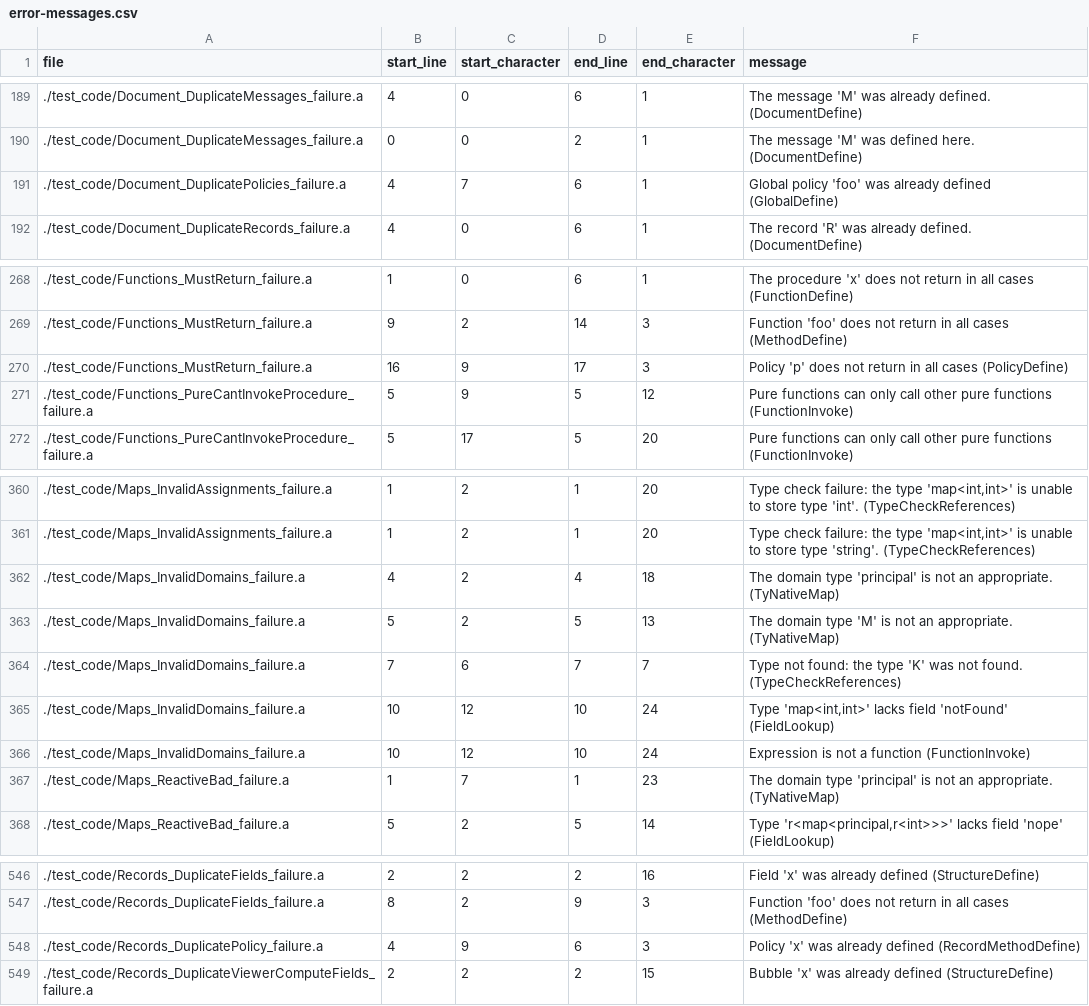
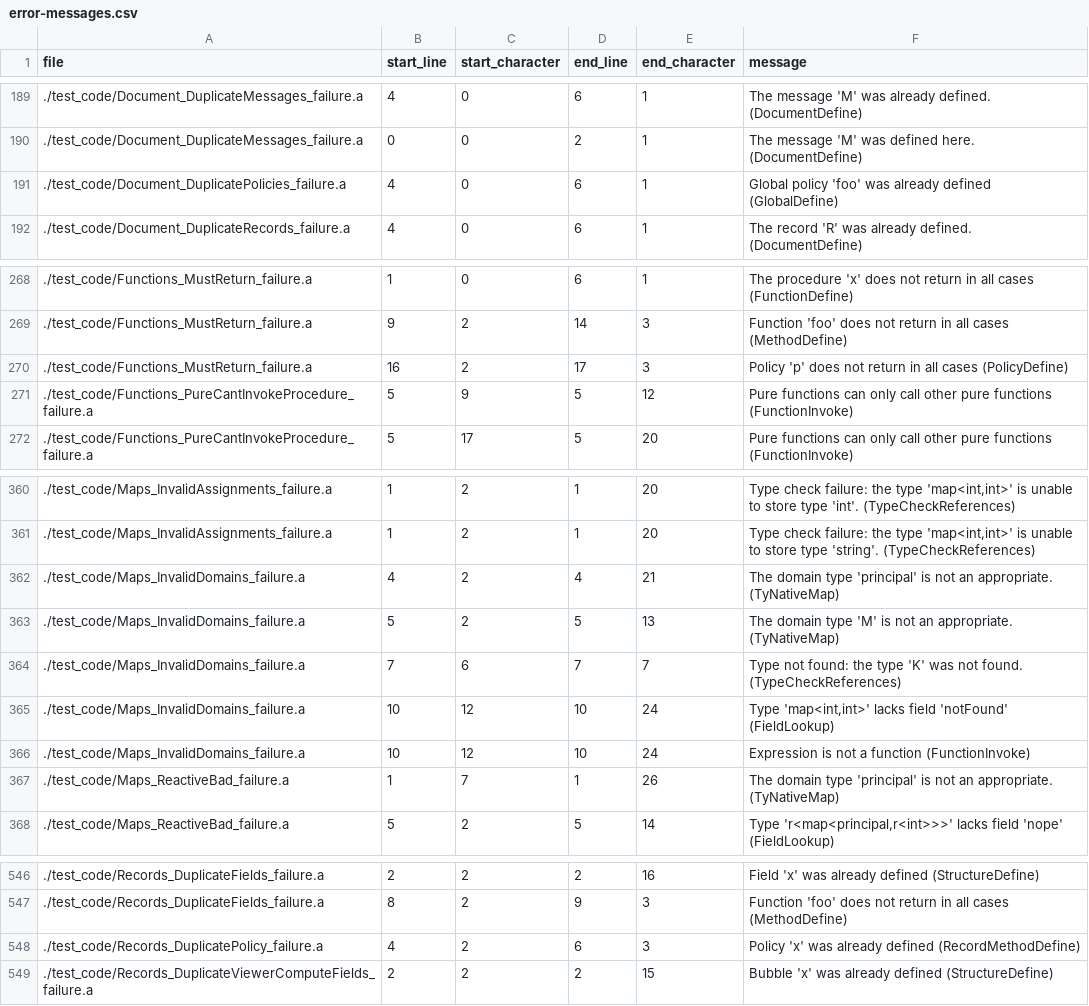
Before and after one commit to mathgladiator/adama-lang, a CSV file: core/error-messages.csv, drawn as a sheet; only a part is shown, gaps mark what is left out.

```diff
--- a/core/error-messages.csv
+++ b/core/error-messages.csv
@@ -190,3 +190,3 @@ file,start_line,start_character,end_line,end_character,message
 ./test_code/Document_DuplicateMessages_failure.a,0,0,2,1,"The message 'M' was defined here. (DocumentDefine)"
-./test_code/Document_DuplicatePolicies_failure.a,4,7,6,1,"Global policy 'foo' was already defined (GlobalDefine)"
+./test_code/Document_DuplicatePolicies_failure.a,4,0,6,1,"Global policy 'foo' was already defined (GlobalDefine)"
 ./test_code/Document_DuplicateRecords_failure.a,4,0,6,1,"The record 'R' was already defined. (DocumentDefine)"
@@ -269,3 +269,3 @@ file,start_line,start_character,end_line,end_character,message
 ./test_code/Functions_MustReturn_failure.a,9,2,14,3,"Function 'foo' does not return in all cases (MethodDefine)"
-./test_code/Functions_MustReturn_failure.a,16,9,17,3,"Policy 'p' does not return in all cases (PolicyDefine)"
+./test_code/Functions_MustReturn_failure.a,16,2,17,3,"Policy 'p' does not return in all cases (PolicyDefine)"
 ./test_code/Functions_PureCantInvokeProcedure_failure.a,5,9,5,12,"Pure functions can only call other pure functions (FunctionInvoke)"
@@ -361,3 +361,3 @@ file,start_line,start_character,end_line,end_character,message
 ./test_code/Maps_InvalidAssignments_failure.a,1,2,1,20,"Type check failure: the type 'map<int,int>' is unable to store type 'string'. (TypeCheckReferences)"
-./test_code/Maps_InvalidDomains_failure.a,4,2,4,18,"The domain type 'principal' is not an appropriate. (TyNativeMap)"
+./test_code/Maps_InvalidDomains_failure.a,4,2,4,21,"The domain type 'principal' is not an appropriate. (TyNativeMap)"
 ./test_code/Maps_InvalidDomains_failure.a,5,2,5,13,"The domain type 'M' is not an appropriate. (TyNativeMap)"
@@ -366,3 +366,3 @@ file,start_line,start_character,end_line,end_character,message
 ./test_code/Maps_InvalidDomains_failure.a,10,12,10,24,"Expression is not a function (FunctionInvoke)"
-./test_code/Maps_ReactiveBad_failure.a,1,7,1,23,"The domain type 'principal' is not an appropriate. (TyNativeMap)"
+./test_code/Maps_ReactiveBad_failure.a,1,7,1,26,"The domain type 'principal' is not an appropriate. (TyNativeMap)"
 ./test_code/Maps_ReactiveBad_failure.a,5,2,5,14,"Type 'r<map<principal,r<int>>>' lacks field 'nope' (FieldLookup)"
@@ -547,3 +547,3 @@ file,start_line,start_character,end_line,end_character,message
 ./test_code/Records_DuplicateFields_failure.a,8,2,9,3,"Function 'foo' does not return in all cases (MethodDefine)"
-./test_code/Records_DuplicatePolicy_failure.a,4,9,6,3,"Policy 'x' was already defined (RecordMethodDefine)"
+./test_code/Records_DuplicatePolicy_failure.a,4,2,6,3,"Policy 'x' was already defined (RecordMethodDefine)"
 ./test_code/Records_DuplicateViewerComputeFields_failure.a,2,2,2,15,"Bubble 'x' was already defined (StructureDefine)"
```
Also changed, not shown: 13 other files.
